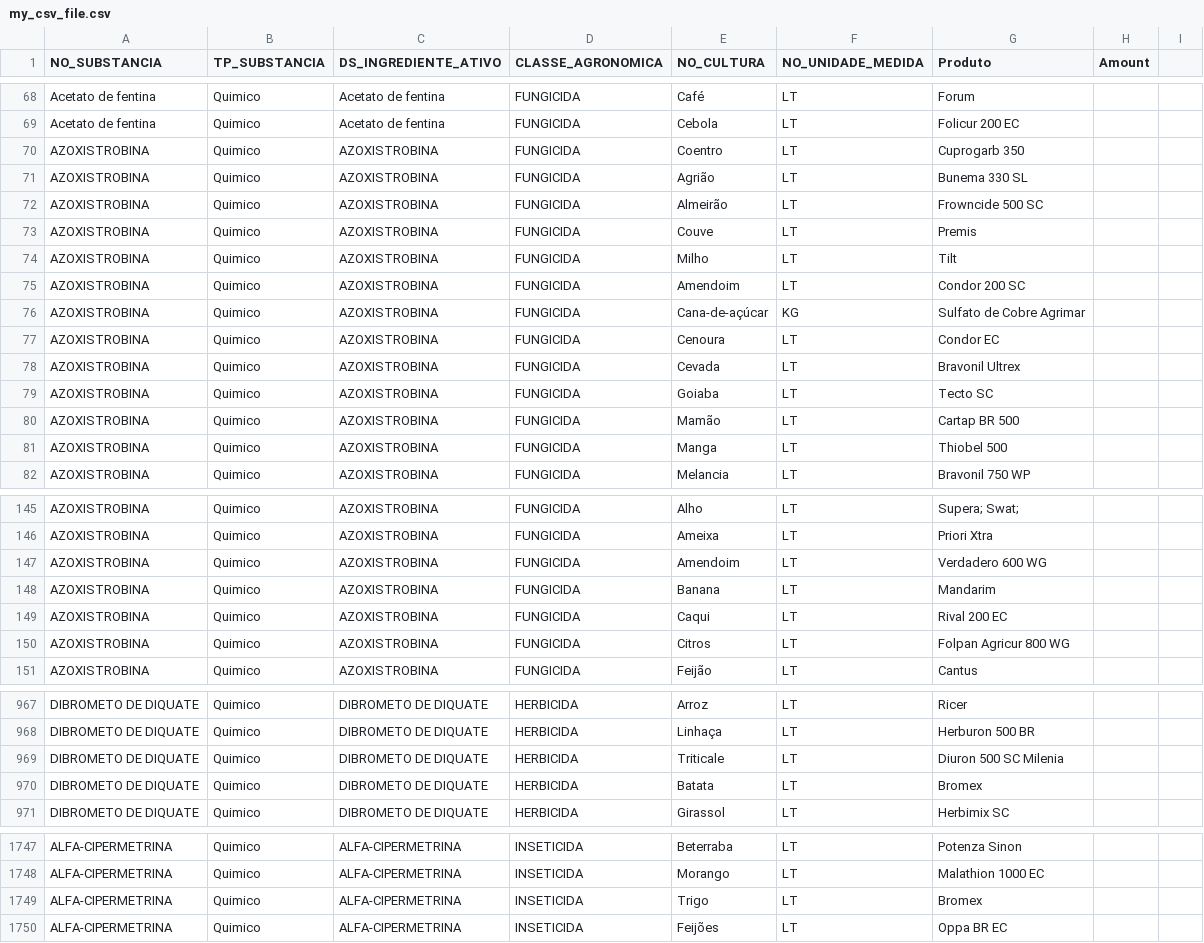
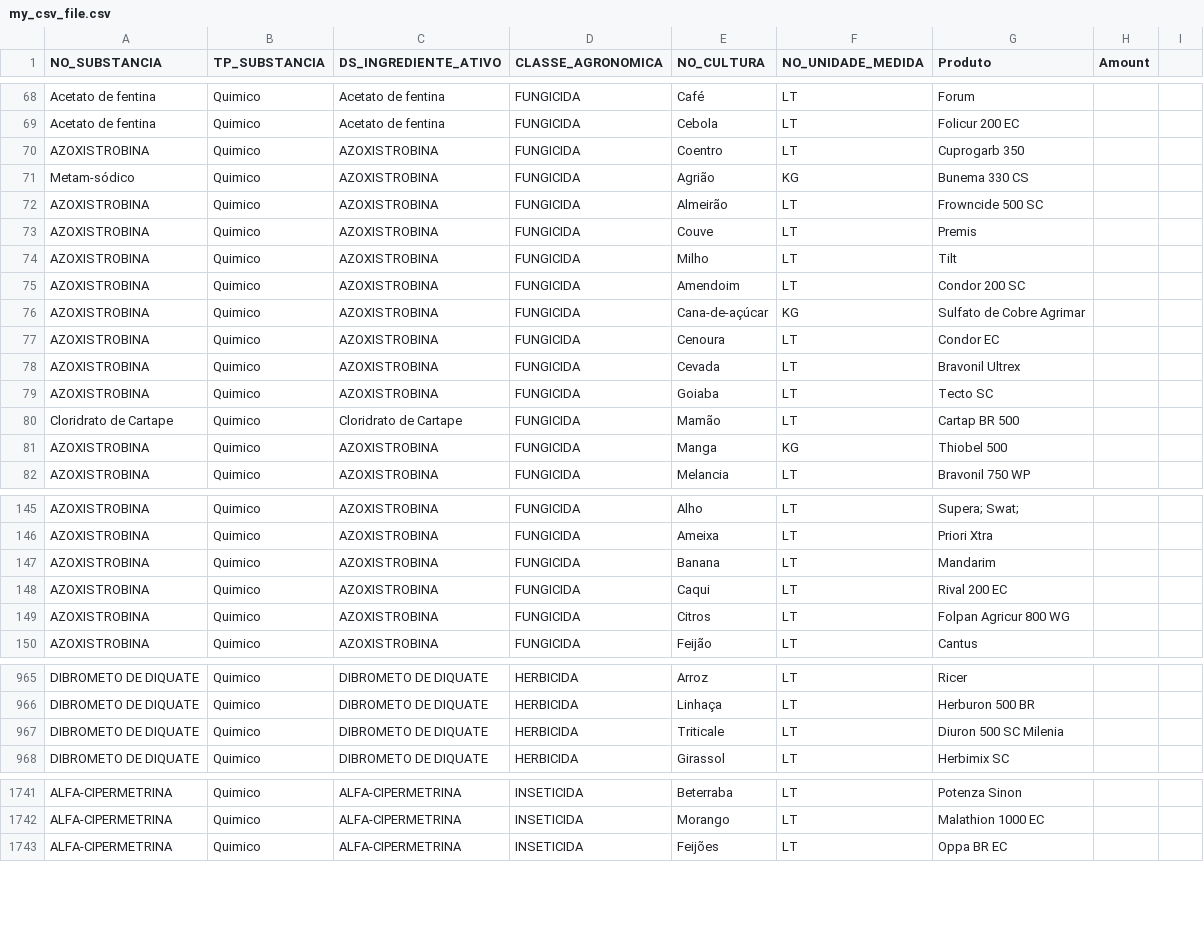
Before and after one commit to BernardoNal/my-chemicals, a CSV file: db/data/my_csv_file.csv, drawn as a sheet; only a part is shown, gaps mark what is left out; the diff covers the shown part only.

```diff
--- a/db/data/my_csv_file.csv
+++ b/db/data/my_csv_file.csv
@@ -70,3 +70,3 @@ Acetato de fentina,Quimico,Acetato de fentina,FUNGICIDA,Cebola, LT,Folicur 200 E
 AZOXISTROBINA,Quimico,AZOXISTROBINA,FUNGICIDA,Coentro, LT,Cuprogarb 350
-AZOXISTROBINA,Quimico,AZOXISTROBINA,FUNGICIDA,Agrião, LT,Bunema 330 SL
+Metam-sódico,Quimico,AZOXISTROBINA,FUNGICIDA,Agrião, KG,Bunema 330 CS
 AZOXISTROBINA,Quimico,AZOXISTROBINA,FUNGICIDA,Almeirão, LT,Frowncide 500 SC
@@ -79,4 +79,4 @@ AZOXISTROBINA,Quimico,AZOXISTROBINA,FUNGICIDA,Cevada, LT,Bravonil Ultrex
 AZOXISTROBINA,Quimico,AZOXISTROBINA,FUNGICIDA,Goiaba, LT,Tecto SC
-AZOXISTROBINA,Quimico,AZOXISTROBINA,FUNGICIDA,Mamão, LT,Cartap BR 500
-AZOXISTROBINA,Quimico,AZOXISTROBINA,FUNGICIDA,Manga, LT,Thiobel 500
+Cloridrato de Cartape,Quimico,Cloridrato de Cartape,FUNGICIDA,Mamão, LT,Cartap BR 500
+AZOXISTROBINA,Quimico,AZOXISTROBINA,FUNGICIDA,Manga, KG,Thiobel 500
 AZOXISTROBINA,Quimico,AZOXISTROBINA,FUNGICIDA,Melancia, LT,Bravonil 750 WP
@@ -146,3 +146,2 @@ AZOXISTROBINA,Quimico,AZOXISTROBINA,FUNGICIDA,Alho, LT,Supera; Swat;
 AZOXISTROBINA,Quimico,AZOXISTROBINA,FUNGICIDA,Ameixa, LT,Priori Xtra
-AZOXISTROBINA,Quimico,AZOXISTROBINA,FUNGICIDA,Amendoim, LT,Verdadero 600 WG
 AZOXISTROBINA,Quimico,AZOXISTROBINA,FUNGICIDA,Banana, LT,Mandarim
@@ -969,3 +967,2 @@ DIBROMETO DE DIQUATE,Quimico,DIBROMETO DE DIQUATE,HERBICIDA,Linhaça, LT,Herburo
 DIBROMETO DE DIQUATE,Quimico,DIBROMETO DE DIQUATE,HERBICIDA,Triticale, LT,Diuron 500 SC Milenia
-DIBROMETO DE DIQUATE,Quimico,DIBROMETO DE DIQUATE,HERBICIDA,Batata, LT,Bromex
 DIBROMETO DE DIQUATE,Quimico,DIBROMETO DE DIQUATE,HERBICIDA,Girassol, LT,Herbimix SC
@@ -1748,3 +1742,2 @@ ALFA-CIPERMETRINA,Quimico,ALFA-CIPERMETRINA,INSETICIDA,Beterraba, LT,Potenza Sin
 ALFA-CIPERMETRINA,Quimico,ALFA-CIPERMETRINA,INSETICIDA,Morango, LT,Malathion 1000 EC
-ALFA-CIPERMETRINA,Quimico,ALFA-CIPERMETRINA,INSETICIDA,Trigo, LT,Bromex
 ALFA-CIPERMETRINA,Quimico,ALFA-CIPERMETRINA,INSETICIDA,Feijões, LT,Oppa BR EC
```
Also changed, not shown: 8 removed rows and 10 edited cells elsewhere in this file, 12 other files.
